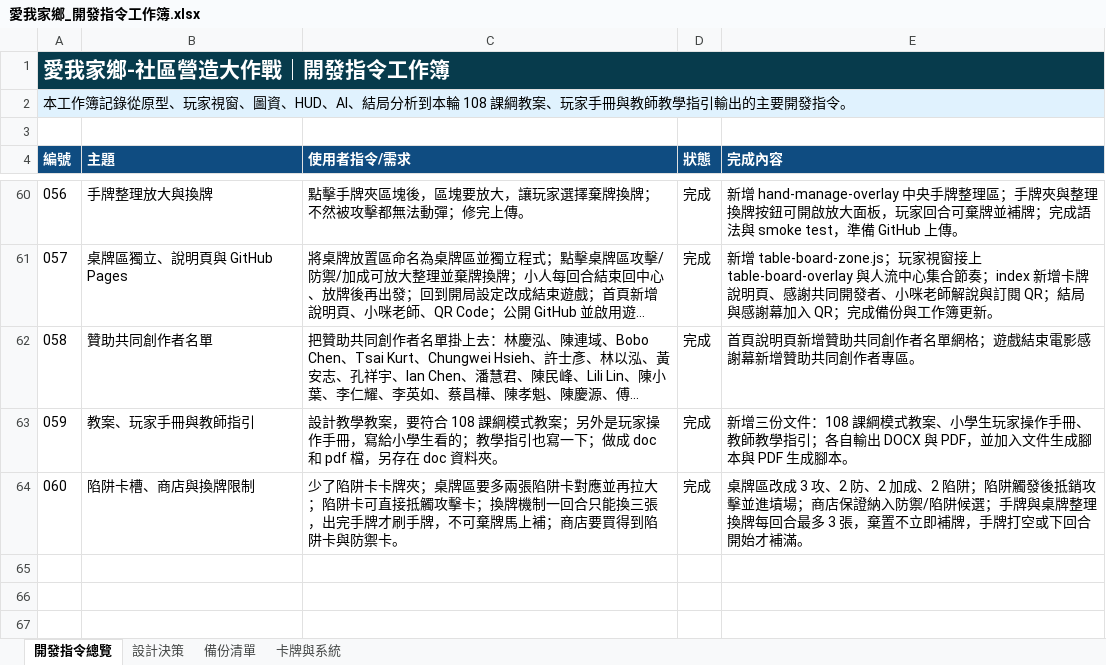
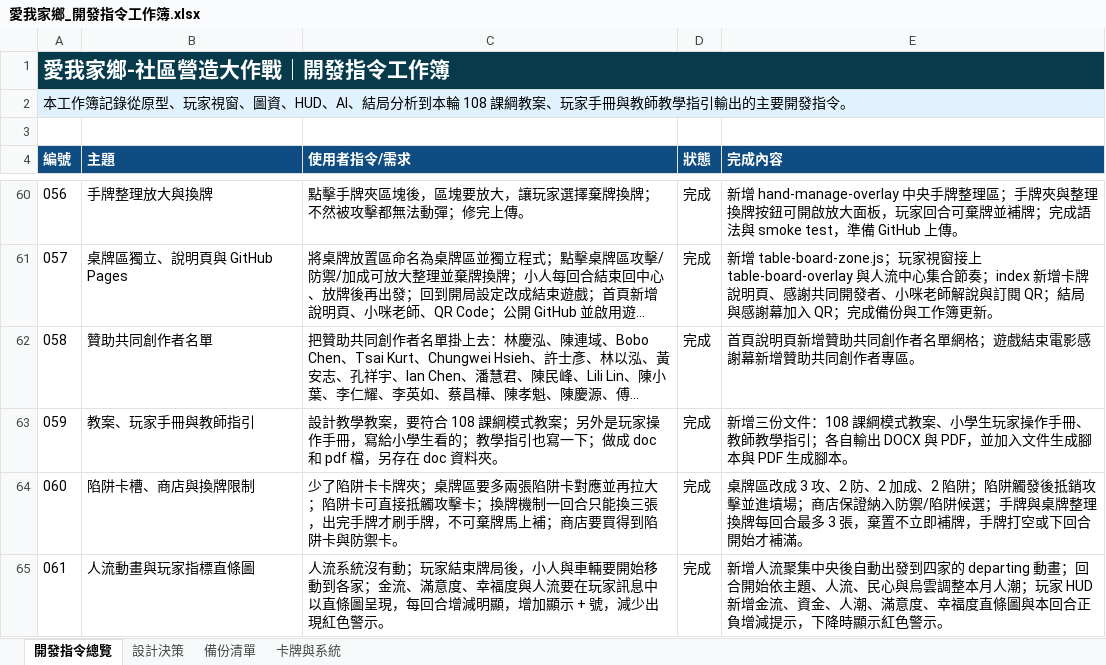
Before and after one commit to tangcat1125/home_community_battle, an Excel workbook: doc/愛我家鄉_開發指令工作簿.xlsx, sheet 開發指令總覽, drawn as a sheet; only a part is shown, gaps mark what is left out; long unchanged cells end in …; values as stored, in another font and other column widths than the file's, no borders; the diff names each change by its address in the sheet, - before the commit and + after, or states it on an @@ line.

```diff
--- a/doc/愛我家鄉_開發指令工作簿.xlsx (sheet 開發指令總覽)
+++ b/doc/愛我家鄉_開發指令工作簿.xlsx (sheet 開發指令總覽)
+row 65: 061 | 人流動畫與玩家指標直條圖 | 人流系統沒有動；玩家結束牌局後，小人與車輛要開始移動到各家；金流、滿意度、幸福度與人流要在玩家訊息中以直條圖呈現，每回合增減明顯，增加顯示 + 號，減少出現紅色警示。 | 完成 | 新增人流聚集中央後自動出發到四家的 departing 動畫；回合開始依主題、人流、民心與烏雲調整本月人潮；玩家 HUD 新增金流、資金、人潮、滿意度、幸福度直條圖與本回合正負增減提示，下降時顯示紅色警示。
```
Also changed, not shown: sheet 備份清單, 3 other files.
